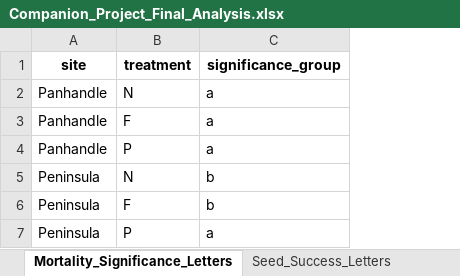
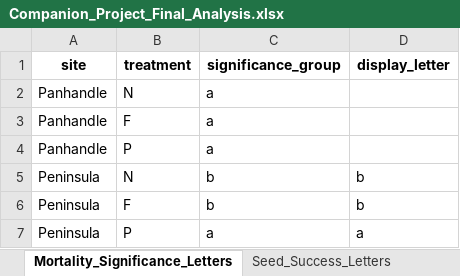
Before and after one commit to Gagemo/Companion-Project, an Excel workbook: Scripts/output/Companion_Project_Final_Analysis.xlsx, sheet Mortality_Significance_Letters, drawn as a sheet; values as stored, in another font and other column widths than the file's, no borders; the diff names each change by its address in the sheet, - before the commit and + after, or states it on an @@ line.

```diff
--- a/Scripts/output/Companion_Project_Final_Analysis.xlsx (sheet Mortality_Significance_Letters)
+++ b/Scripts/output/Companion_Project_Final_Analysis.xlsx (sheet Mortality_Significance_Letters)
+column D (display_letter), rows 5-7: b | b | a
```
Also changed, not shown: sheet Seed_Success_Letters, sheet Positive_Mass_Letters, sheet Weight_Significance_Letters, sheet Filled_Significance_Letters, 22 other files.
